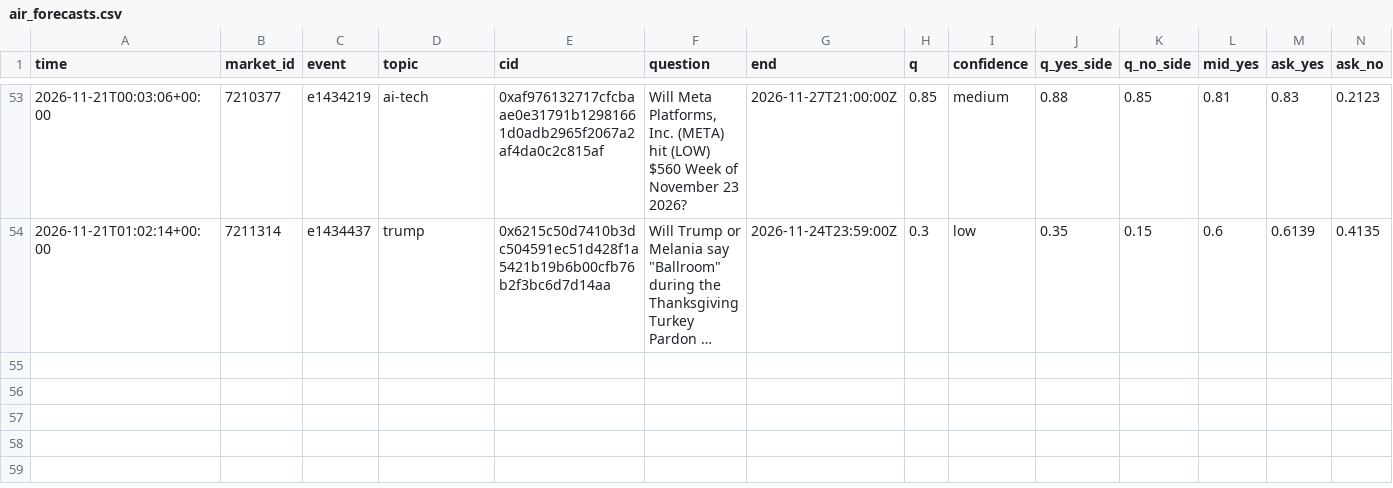
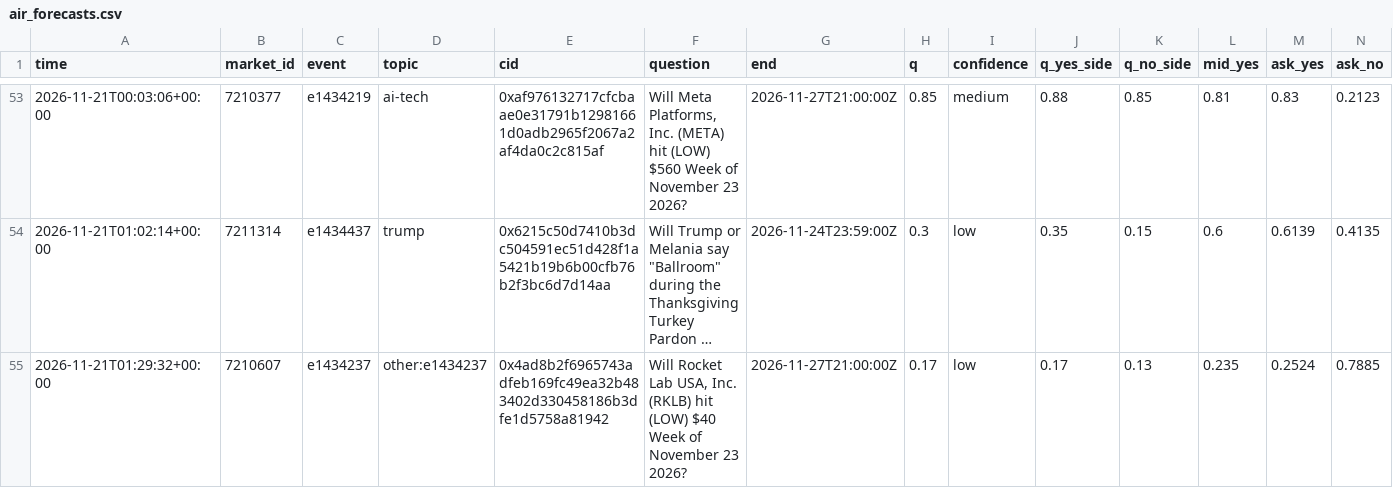
Before and after one commit to trendatrenda/polymarket-scanners, a CSV file: air_forecasts.csv, drawn as a sheet; only a part is shown, gaps mark what is left out; long unchanged cells end in …; rows hold the shown columns only; the diff names each change by its address in the sheet, - before the commit and + after, or states it on an @@ line.

Commit message:
results 2026-11-21 01:30 UTC

```diff
--- a/air_forecasts.csv
+++ b/air_forecasts.csv
+row 55: 2026-11-21T01:29:32+00:00 | 7210607 | e1434237 | other:e1434237 | 0x4ad8b2f6965743adfeb169fc49ea32b483402d330458186b3dfe1d5758a81942 | Will Rocket Lab USA, Inc. (RKLB) hit (LOW) $40 Week of November 23 2026? | 2026-11-27T21:00:00Z | 0.17 | low | 0.17 | 0.13 | 0.235 | 0.2524 | 0.7885
```
Also changed, not shown: air_cost.csv, cp_log.csv, 3 other files.
